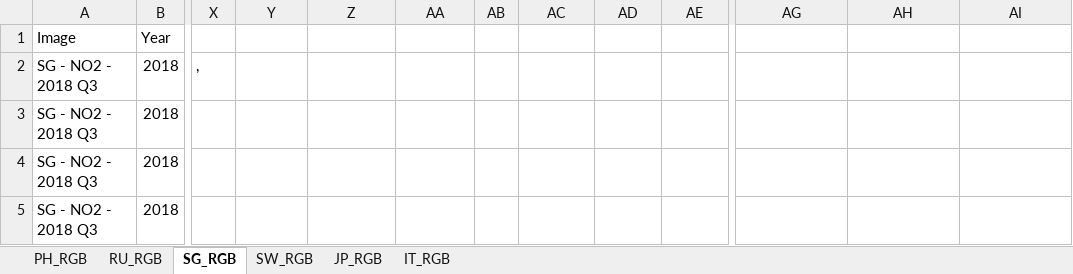
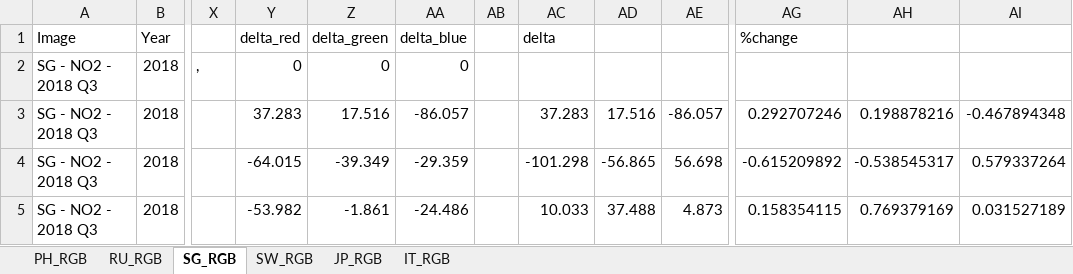
Before and after one commit to docligot/gqueers_space_apps, an Excel workbook: GIDEON_ RGB_color_separation_ version 3.xlsx, sheet SG_RGB, drawn as a sheet; only a part is shown, gaps mark what is left out; values as stored, in another font and other column widths than the file's, no borders; the diff covers the shown part only; the diff names each change by its address in the sheet, - before the commit and + after, or states it on an @@ line.

```diff
--- a/GIDEON_ RGB_color_separation_ version 3.xlsx (sheet SG_RGB)
+++ b/GIDEON_ RGB_color_separation_ version 3.xlsx (sheet SG_RGB)
-Y1: (empty)
+Y1: delta_red
-Z1: (empty)
+Z1: delta_green
-AA1: (empty)
+AA1: delta_blue
-AC1: (empty)
+AC1: delta
-AG1: (empty)
+AG1: %change
-Y2 (delta_red): (empty)
+Y2 (delta_red): 0
-Z2 (delta_green): (empty)
+Z2 (delta_green): 0
-AA2 (delta_blue): (empty)
+AA2 (delta_blue): 0
-Y3 (delta_red): (empty)
+Y3 (delta_red): 37.283
-Z3 (delta_green): (empty)
+Z3 (delta_green): 17.516
-AA3 (delta_blue): (empty)
+AA3 (delta_blue): -86.057
-AC3 (delta): (empty)
+AC3 (delta): 37.283
-AD3: (empty)
+AD3: 17.516
-AE3: (empty)
+AE3: -86.057
-AG3 (%change): (empty)
+AG3 (%change): 0.292707246
-AH3: (empty)
+AH3: 0.198878216
-AI3: (empty)
+AI3: -0.467894348
-Y4 (delta_red): (empty)
+Y4 (delta_red): -64.015
-Z4 (delta_green): (empty)
+Z4 (delta_green): -39.349
-AA4 (delta_blue): (empty)
+AA4 (delta_blue): -29.359
-AC4 (delta): (empty)
+AC4 (delta): -101.298
-AD4: (empty)
+AD4: -56.865
-AE4: (empty)
+AE4: 56.698
-AG4 (%change): (empty)
+AG4 (%change): -0.615209892
-AH4: (empty)
+AH4: -0.538545317
-AI4: (empty)
+AI4: 0.579337264
-Y5 (delta_red): (empty)
+Y5 (delta_red): -53.982
-Z5 (delta_green): (empty)
+Z5 (delta_green): -1.861
-AA5 (delta_blue): (empty)
+AA5 (delta_blue): -24.486
-AC5 (delta): (empty)
+AC5 (delta): 10.033
-AD5: (empty)
+AD5: 37.488
-AE5: (empty)
+AE5: 4.873
-AG5 (%change): (empty)
+AG5 (%change): 0.158354115
-AH5: (empty)
+AH5: 0.769379169
-AI5: (empty)
+AI5: 0.031527189
```
Also changed, not shown: 45 edited cells elsewhere in this sheet, sheet IT_RGB, sheet PH_RGB, sheet JP_RGB, sheet RU_RGB, sheet SW_RGB, formulas that keep their value, GIDEON_ RGB_color_separation_ version 2.xlsx, Italy - Rome/Computations_edited.xlsx.
